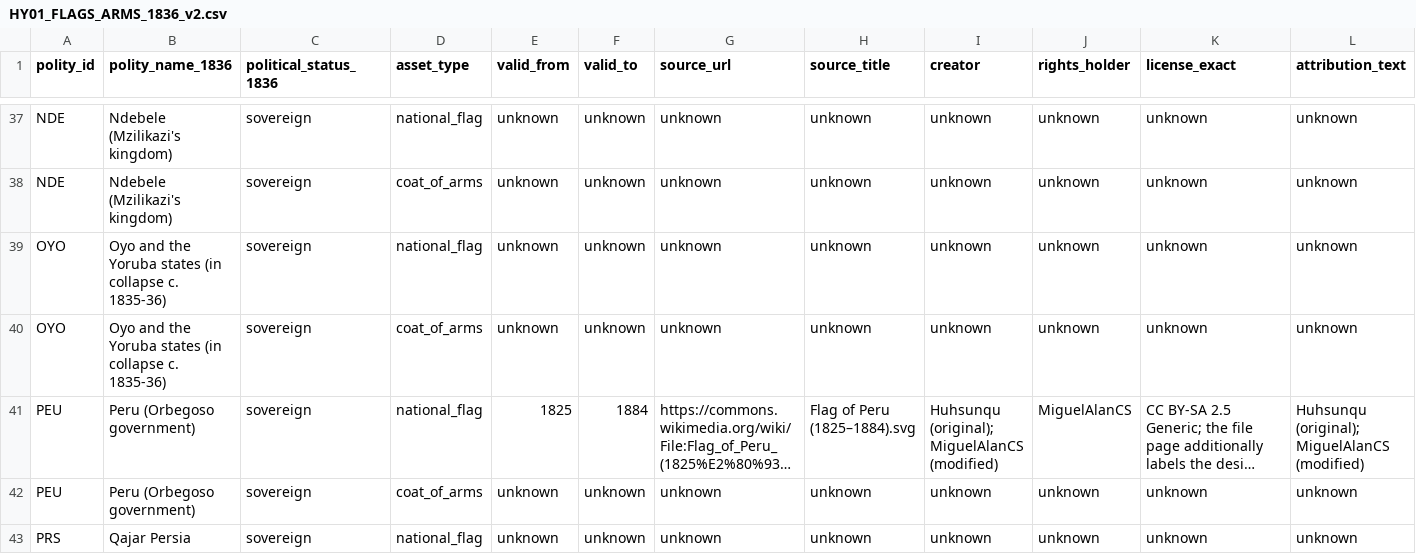
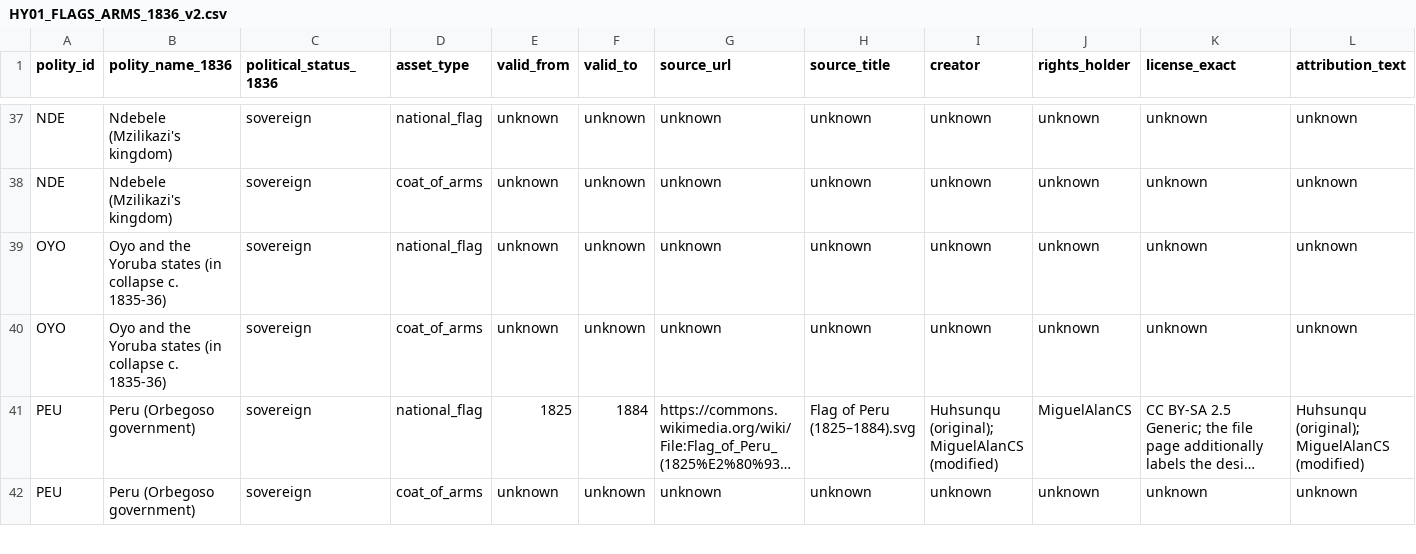
Before and after one commit to mtieu6470-maker/Victori3-mobile, a CSV file: docs/research/media/HY01_FLAGS_ARMS_1836_v2.csv, drawn as a sheet; only a part is shown, gaps mark what is left out; long unchanged cells end in …; removed rows and columns are numbered as before the commit, all else as after; rows hold the shown columns only; the diff covers the shown part only; the diff names each change by its address in the sheet, - before the commit and + after, or states it on an @@ line.

Commit message:
docs(research): verify Liechtenstein San Marino and Qajar symbols

```diff
--- a/docs/research/media/HY01_FLAGS_ARMS_1836_v2.csv
+++ b/docs/research/media/HY01_FLAGS_ARMS_1836_v2.csv
-row 43: PRS | Qajar Persia | sovereign | national_flag | unknown | unknown | unknown | unknown | unknown | unknown | unknown | unknown
```
Also changed, not shown: 2 added rows, 1 removed row and 13 edited cells elsewhere in this file.
